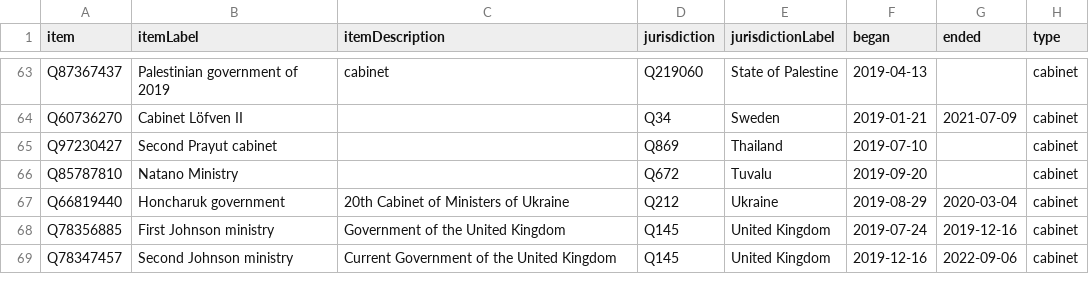
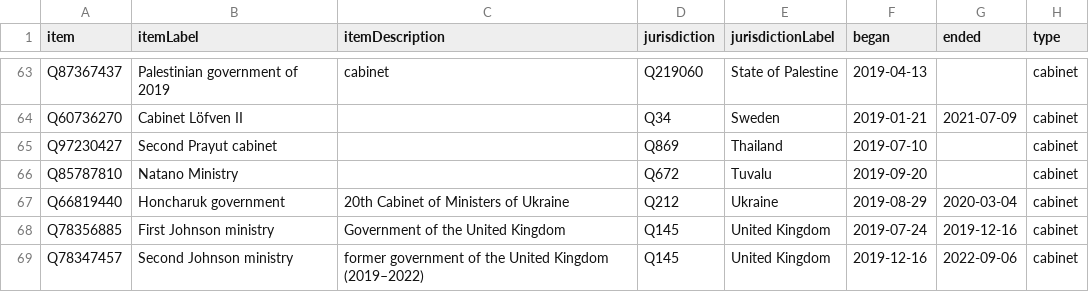
Before and after one commit to every-politician-scrapers/world, a CSV file: wikidata/results/2019-cabinets.csv, drawn as a sheet; only a part is shown, gaps mark what is left out.

```diff
--- a/wikidata/results/2019-cabinets.csv
+++ b/wikidata/results/2019-cabinets.csv
@@ -68,2 +68,2 @@ Q66819440,Honcharuk government,20th Cabinet of Ministers of Ukraine,Q212,Ukraine
 Q78356885,First Johnson ministry,Government of the United Kingdom,Q145,United Kingdom,2019-07-24,2019-12-16,cabinet
-Q78347457,Second Johnson ministry,Current Government of the United Kingdom,Q145,United Kingdom,2019-12-16,2022-09-06,cabinet
+Q78347457,Second Johnson ministry,former government of the United Kingdom (2019–2022),Q145,United Kingdom,2019-12-16,2022-09-06,cabinet
```
Also changed, not shown: wikidata/results/2016-cabinets.csv, wikidata/results/2017-cabinets.csv, 1 other file.
